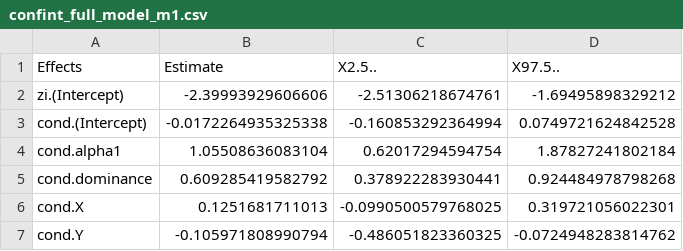
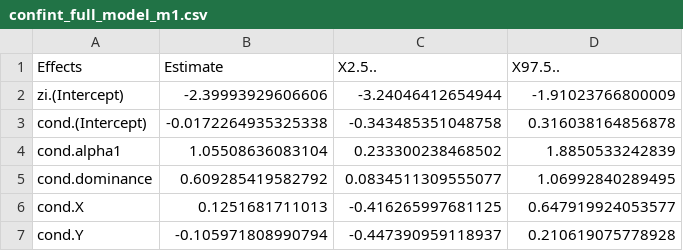
Before and after one commit to luchiksveta05/Y2025.Wolbachia.CI, a CSV file: data/derived_data/confint_full_model_m1.csv, drawn as a sheet.

```diff
--- a/data/derived_data/confint_full_model_m1.csv
+++ b/data/derived_data/confint_full_model_m1.csv
@@ -1,7 +1,7 @@
 "Effects";"Estimate";"X2.5..";"X97.5.."
-"zi.(Intercept)";-2.39993929606606;-2.51306218674761;-1.69495898329212
-"cond.(Intercept)";-0.0172264935325338;-0.160853292364994;0.0749721624842528
-"cond.alpha1";1.05508636083104;0.62017294594754;1.87827241802184
-"cond.dominance";0.609285419582792;0.378922283930441;0.924484978798268
-"cond.X";0.1251681711013;-0.0990500579768025;0.319721056022301
-"cond.Y";-0.105971808990794;-0.486051823360325;-0.0724948283814762
+"zi.(Intercept)";-2.39993929606606;-3.24046412654944;-1.91023766800009
+"cond.(Intercept)";-0.0172264935325338;-0.343485351048758;0.316038164856878
+"cond.alpha1";1.05508636083104;0.233300238468502;1.8850533242839
+"cond.dominance";0.609285419582792;0.0834511309555077;1.06992840289495
+"cond.X";0.1251681711013;-0.416265997681125;0.647919924053577
+"cond.Y";-0.105971808990794;-0.447390959118937;0.210619075778928
```
Also changed, not shown: data/derived_data/AICc_genetic_effect_F1_F2_X_Y.csv, data/derived_data/confint_saturated_model_msat.csv, 3 other files.
